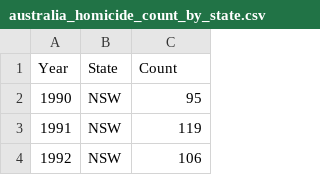
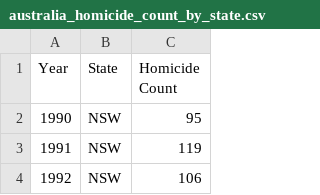
Before and after one commit to ianllow/FIT3179A2, a CSV file: australia_homicide_count_by_state.csv, drawn as a sheet; only a part is shown.

Commit message:
changed header name

```diff
--- a/australia_homicide_count_by_state.csv
+++ b/australia_homicide_count_by_state.csv
@@ -1,2 +1,2 @@
-Year,State,Count
+Year,State,Homicide Count
 1990,NSW,95
```
